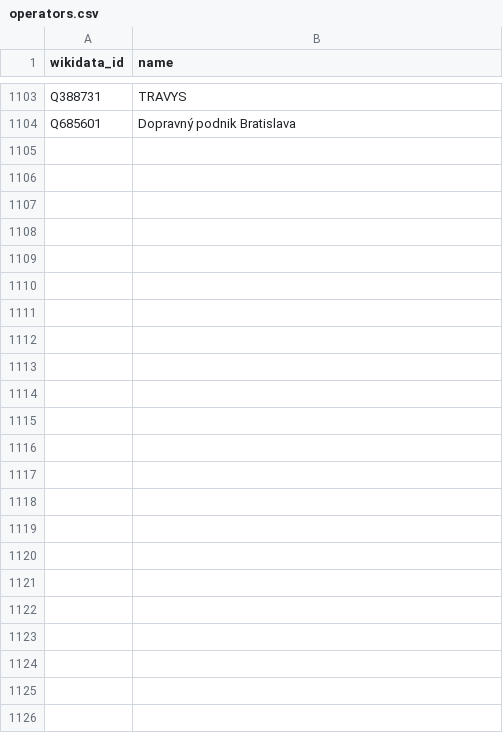
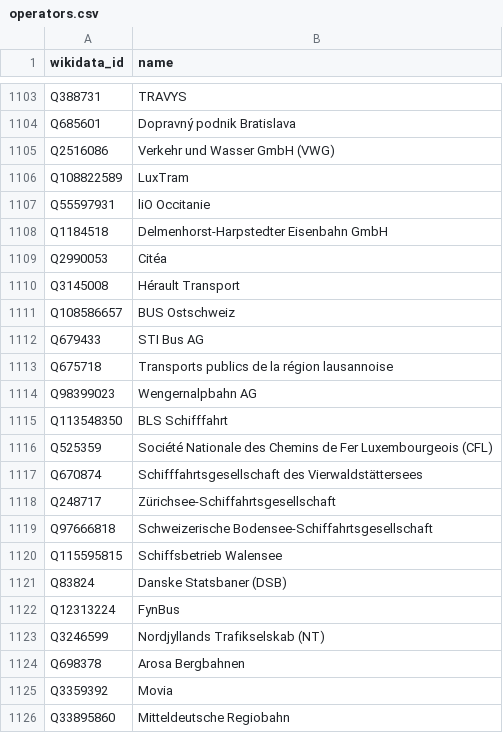
Before and after one commit to Traewelling/transitous-wikidata-operator-matching, a CSV file: operators.csv, drawn as a sheet; only a part is shown, gaps mark what is left out.

Commit message:
Update operators.csv

```diff
--- a/operators.csv
+++ b/operators.csv
@@ -1104 +1104,23 @@ Q388731,TRAVYS
 Q685601,Dopravný podnik Bratislava
+Q2516086,Verkehr und Wasser GmbH (VWG)
+Q108822589,LuxTram
+Q55597931,liO Occitanie
+Q1184518,Delmenhorst-Harpstedter Eisenbahn GmbH
+Q2990053,Citéa
+Q3145008,Hérault Transport
+Q108586657,BUS Ostschweiz
+Q679433,STI Bus AG
+Q675718,Transports publics de la région lausannoise
+Q98399023,Wengernalpbahn AG
+Q113548350,BLS Schifffahrt
+Q525359,Société Nationale des Chemins de Fer Luxembourgeois (CFL)
+Q670874,Schifffahrtsgesellschaft des Vierwaldstättersees
+Q248717,Zürichsee-Schiffahrtsgesellschaft
+Q97666818,Schweizerische Bodensee-Schiffahrtsgesellschaft
+Q115595815,Schiffsbetrieb Walensee
+Q83824,Danske Statsbaner (DSB)
+Q12313224,FynBus
+Q3246599,Nordjyllands Trafikselskab (NT)
+Q698378,Arosa Bergbahnen
+Q3359392,Movia
+Q33895860,Mitteldeutsche Regiobahn
```
